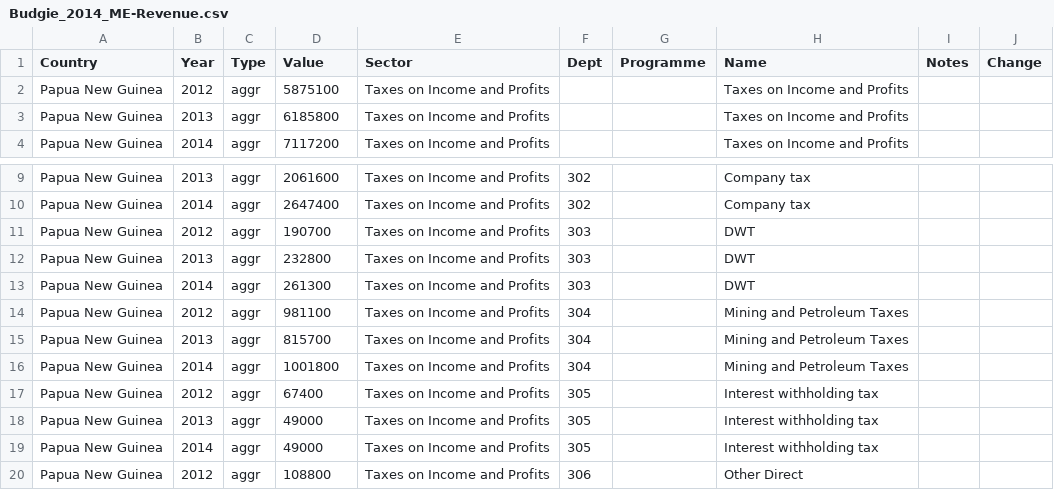
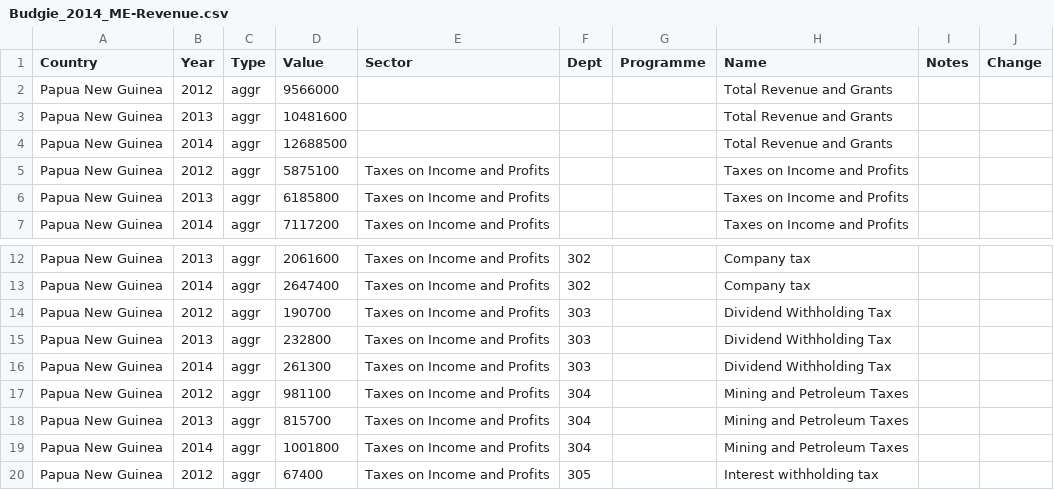
Before and after one commit to gcrumb/budgie, a CSV file: db/Budgie_2014_ME-Revenue.csv, drawn as a sheet; only a part is shown, gaps mark what is left out; the shorter side is filled out with more unchanged rows.

Commit message:
More updated data

```diff
--- a/db/Budgie_2014_ME-Revenue.csv
+++ b/db/Budgie_2014_ME-Revenue.csv
@@ -1,2 +1,5 @@
 Country,Year,Type,Value,Sector,Dept,Programme,Name,Notes,Change
+Papua New Guinea,2012,aggr,9566000,,,,Total Revenue and Grants,,
+Papua New Guinea,2013,aggr,10481600,,,,Total Revenue and Grants,,
+Papua New Guinea,2014,aggr,12688500,,,,Total Revenue and Grants,,
 Papua New Guinea,2012,aggr,5875100,Taxes on Income and Profits,,,Taxes on Income and Profits,,
@@ -10,5 +13,5 @@ Papua New Guinea,2013,aggr,2061600,Taxes on Income and Profits,302,,Company tax,
 Papua New Guinea,2014,aggr,2647400,Taxes on Income and Profits,302,,Company tax,,
-Papua New Guinea,2012,aggr,190700,Taxes on Income and Profits,303,,DWT,,
-Papua New Guinea,2013,aggr,232800,Taxes on Income and Profits,303,,DWT,,
-Papua New Guinea,2014,aggr,261300,Taxes on Income and Profits,303,,DWT,,
+Papua New Guinea,2012,aggr,190700,Taxes on Income and Profits,303,,Dividend Withholding Tax,,
+Papua New Guinea,2013,aggr,232800,Taxes on Income and Profits,303,,Dividend Withholding Tax,,
+Papua New Guinea,2014,aggr,261300,Taxes on Income and Profits,303,,Dividend Withholding Tax,,
 Papua New Guinea,2012,aggr,981100,Taxes on Income and Profits,304,,Mining and Petroleum Taxes,,
```
Also changed, not shown: 5 other files.
